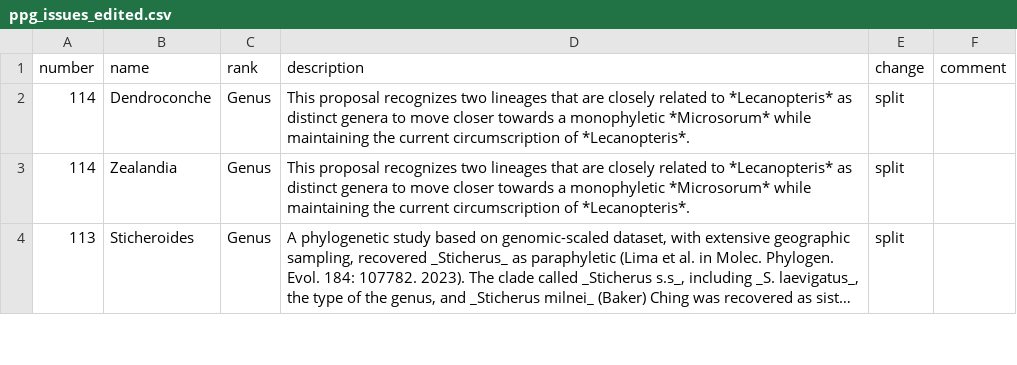
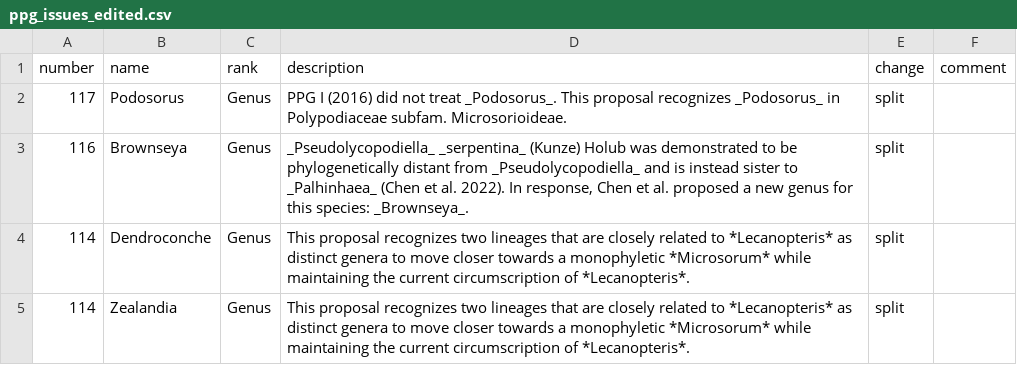
Before and after one commit to pteridogroup/ppg2-ms, a CSV file: data/ppg_issues_edited.csv, drawn as a sheet; only a part is shown; the shorter side is filled out with more unchanged rows; long unchanged cells end in …; the diff names each change by its address in the sheet, - before the commit and + after, or states it on an @@ line.

Commit message:
Update issues count data

```diff
--- a/data/ppg_issues_edited.csv
+++ b/data/ppg_issues_edited.csv
+row 2: 117 | Podosorus | Genus | PPG I (2016) did not treat _Podosorus_. This proposal recognizes _Podosorus_ in Polypodiaceae subfam. Microsorioideae. | split
+row 3: 116 | Brownseya | Genus | _Pseudolycopodiella_ _serpentina_ (Kunze) Holub was demonstrated to be phylogenetically distant from _Pseudolycopodiella_ and is instead sister to _Palhinhaea_ (Chen et al. 2022). In response, Chen et al. proposed a new genus for this species: _Brownseya_. | split
```
